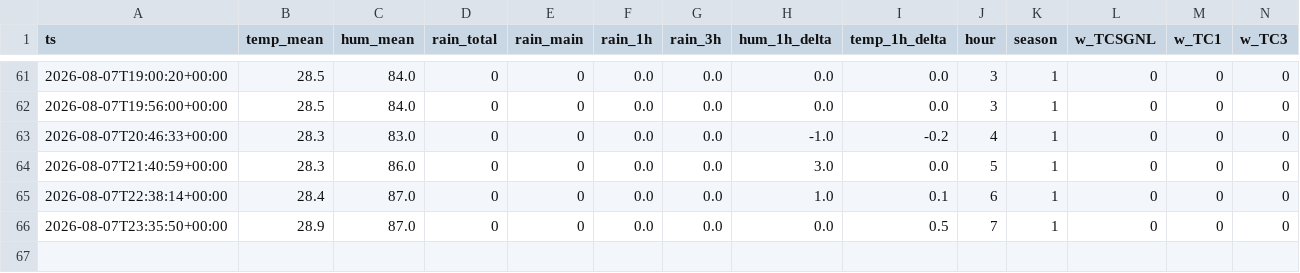
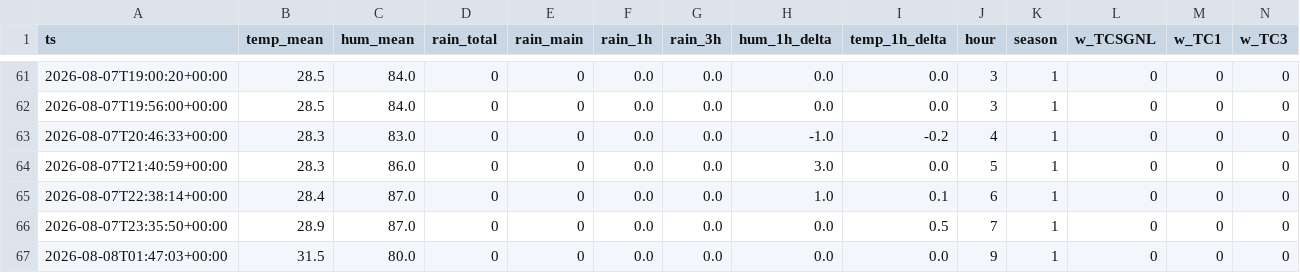
Before and after one commit to Skskendkks/Testing, a CSV file: data/snapshots.csv, drawn as a sheet; only a part is shown, gaps mark what is left out; rows hold the shown columns only; the diff names each change by its address in the sheet, - before the commit and + after, or states it on an @@ line.

```diff
--- a/data/snapshots.csv
+++ b/data/snapshots.csv
+row 67: 2026-08-08T01:47:03+00:00 | 31.5 | 80.0 | 0 | 0 | 0.0 | 0.0 | 0.0 | 0.0 | 9 | 1 | 0 | 0 | 0
```
Also changed, not shown: 4 other files.
